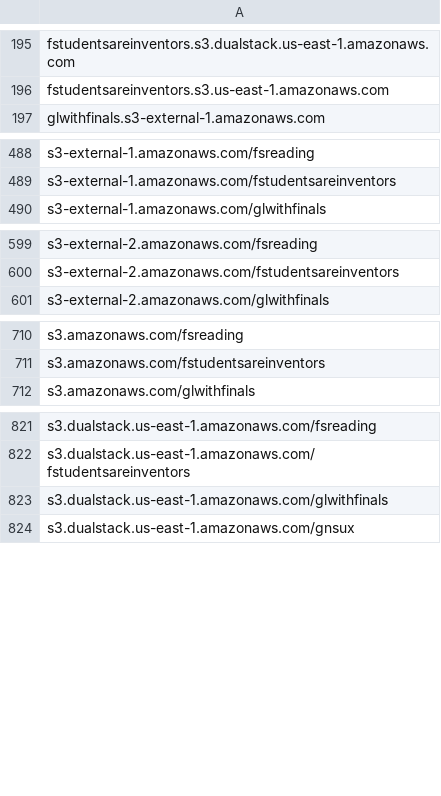
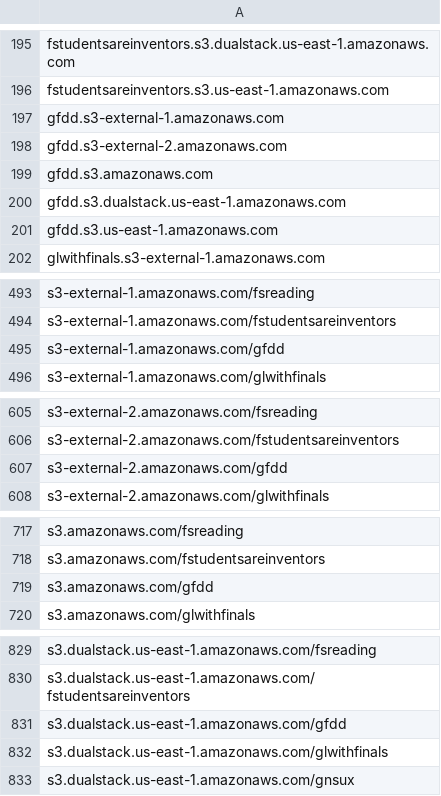
Before and after one commit to 1NobleCyber/ThreatFeed, a CSV file: S3_WebProxies/raw.csv, drawn as a sheet; only a part is shown, gaps mark what is left out; the diff covers the shown part only.

Commit message:
Add 10 new proxy domains to S3_WebProxies/raw.csv

```diff
--- a/S3_WebProxies/raw.csv
+++ b/S3_WebProxies/raw.csv
@@ -196,2 +196,7 @@ fstudentsareinventors.s3.dualstack.us-east-1.amazonaws.com
 fstudentsareinventors.s3.us-east-1.amazonaws.com
+gfdd.s3-external-1.amazonaws.com
+gfdd.s3-external-2.amazonaws.com
+gfdd.s3.amazonaws.com
+gfdd.s3.dualstack.us-east-1.amazonaws.com
+gfdd.s3.us-east-1.amazonaws.com
 glwithfinals.s3-external-1.amazonaws.com
@@ -489,2 +494,3 @@ s3-external-1.amazonaws.com/fsreading
 s3-external-1.amazonaws.com/fstudentsareinventors
+s3-external-1.amazonaws.com/gfdd
 s3-external-1.amazonaws.com/glwithfinals
@@ -600,2 +606,3 @@ s3-external-2.amazonaws.com/fsreading
 s3-external-2.amazonaws.com/fstudentsareinventors
+s3-external-2.amazonaws.com/gfdd
 s3-external-2.amazonaws.com/glwithfinals
@@ -711,2 +718,3 @@ s3.amazonaws.com/fsreading
 s3.amazonaws.com/fstudentsareinventors
+s3.amazonaws.com/gfdd
 s3.amazonaws.com/glwithfinals
@@ -822,2 +830,3 @@ s3.dualstack.us-east-1.amazonaws.com/fsreading
 s3.dualstack.us-east-1.amazonaws.com/fstudentsareinventors
+s3.dualstack.us-east-1.amazonaws.com/gfdd
 s3.dualstack.us-east-1.amazonaws.com/glwithfinals
```
Also changed, not shown: 1 added row elsewhere in this file.
